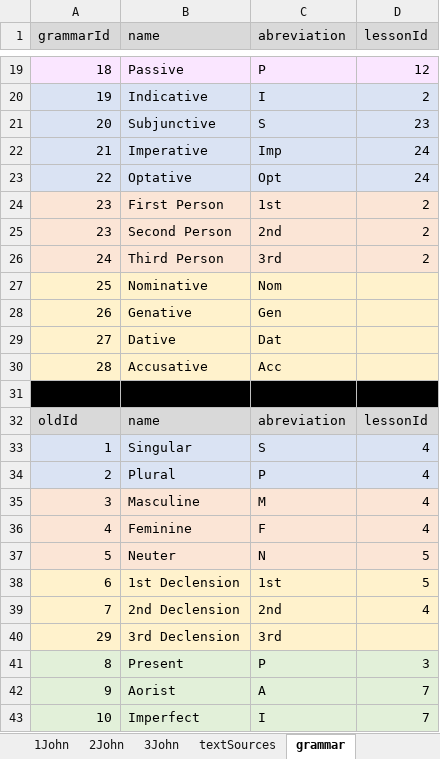
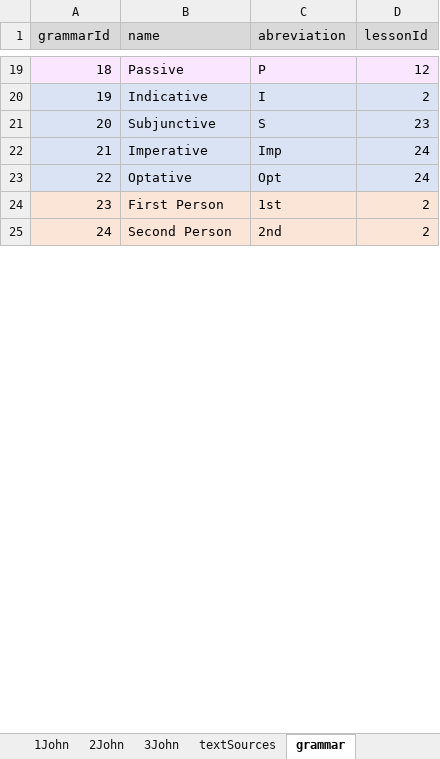
Before and after one commit to Dylan-Howard/Greek-Learning-App, an Excel workbook: src/data/koine_workbook.xlsx, sheet grammar, drawn as a sheet; only a part is shown, gaps mark what is left out; values as stored, in another font and other column widths than the file's, no borders; removed rows and columns are numbered as before the commit, all else as after; the diff covers the shown part only; the diff names each change by its address in the sheet, - before the commit and + after, or states it on an @@ line.

```diff
--- a/src/data/koine_workbook.xlsx (sheet grammar)
+++ b/src/data/koine_workbook.xlsx (sheet grammar)
-row 25: 23 | Second Person | 2nd | 2
-B25 (name): Third Person
+B25 (name): Second Person
-C25 (abreviation): 3rd
+C25 (abreviation): 2nd
-row 27: 25 | Nominative | Nom
-row 28: 26 | Genative | Gen
-row 29: 27 | Dative | Dat
-row 30: 28 | Accusative | Acc
-row 31: (empty)
-row 32: oldId | name | abreviation | lessonId
-row 33: 1 | Singular | S | 4
-row 34: 2 | Plural | P | 4
-row 35: 3 | Masculine | M | 4
-row 36: 4 | Feminine | F | 4
-row 37: 5 | Neuter | N | 5
-row 38: 6 | 1st Declension | 1st | 5
-row 39: 7 | 2nd Declension | 2nd | 4
-row 40: 29 | 3rd Declension | 3rd
-row 41: 8 | Present | P | 3
-row 42: 9 | Aorist | A | 7
-row 43: 10 | Imperfect | I | 7
```
Also changed, not shown: 13 removed rows and 5 edited cells elsewhere in this sheet, sheet morphology, other sheet tabs, 26 other files.
